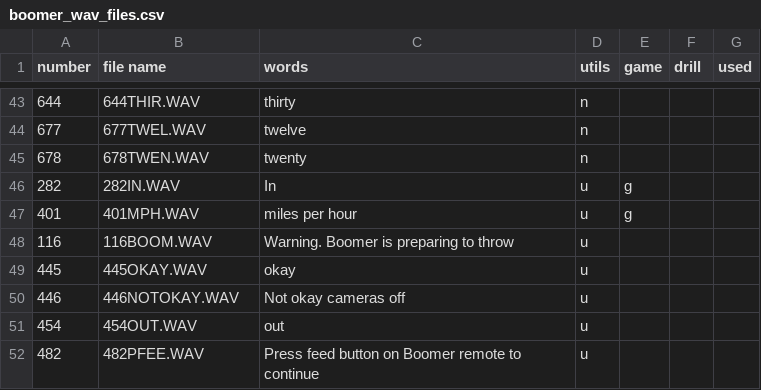
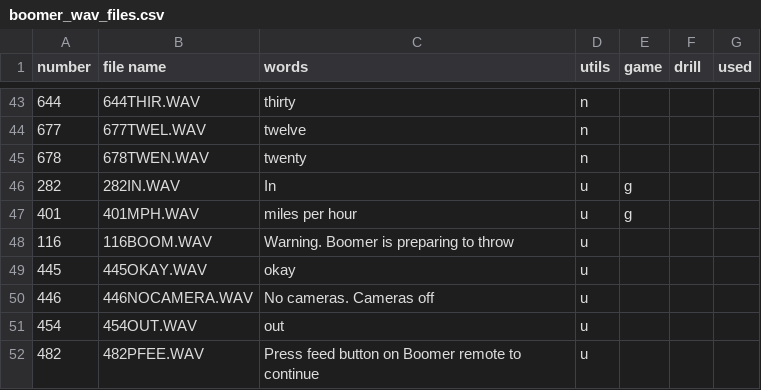
Before and after one commit to davidcjordan/tts_polly, a CSV file: boomer_wav_files.csv, drawn as a sheet; only a part is shown, gaps mark what is left out.

Commit message:
tweaked NOTOKAY to NOCAMERA

```diff
--- a/boomer_wav_files.csv
+++ b/boomer_wav_files.csv
@@ -49,3 +49,3 @@ number,file name,words,utils,game,drill,used
 445,445OKAY.WAV,okay,u,,,
-446,446NOTOKAY.WAV,Not okay cameras off,u,,,
+446,446NOCAMERA.WAV,No cameras. Cameras off,u,,,
 454,454OUT.WAV,out,u,,,
```
